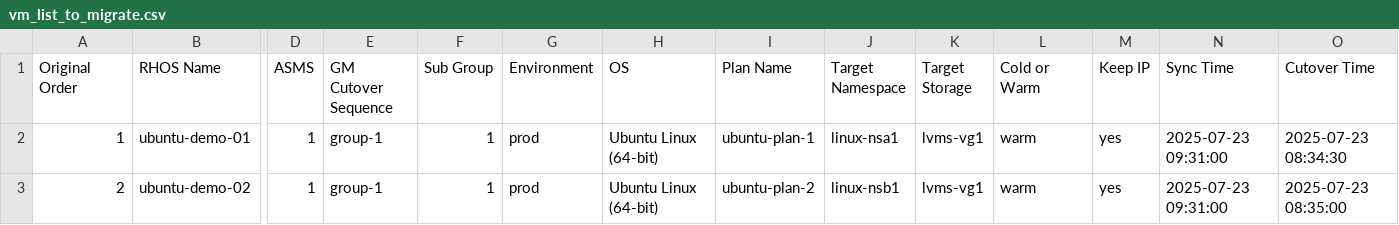
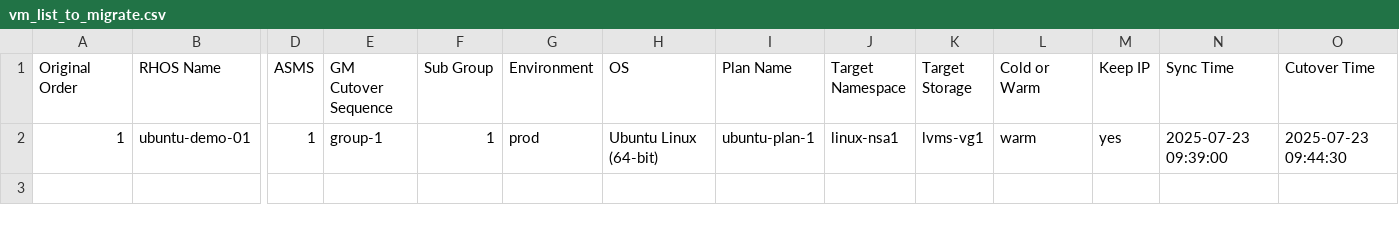
Before and after one commit to jainirajesh/mtvvmwtoopenshift, a CSV file: vm_list_to_migrate.csv, drawn as a sheet; only a part is shown, gaps mark what is left out; rows hold the shown columns only; the diff names each change by its address in the sheet, - before the commit and + after, or states it on an @@ line.

Commit message:
Update vm_list_to_migrate.csv

```diff
--- a/vm_list_to_migrate.csv
+++ b/vm_list_to_migrate.csv
-N2 (Sync Time): 2025-07-23 09:31:00
+N2 (Sync Time): 2025-07-23 09:39:00
-O2 (Cutover Time): 2025-07-23 08:34:30
+O2 (Cutover Time): 2025-07-23 09:44:30
-row 3: 2 | ubuntu-demo-02 | 1 | group-1 | 1 | prod | Ubuntu Linux (64-bit) | ubuntu-plan-2 | linux-nsb1 | lvms-vg1 | warm | yes | 2025-07-23 09:31:00 | 2025-07-23 08:35:00
```
